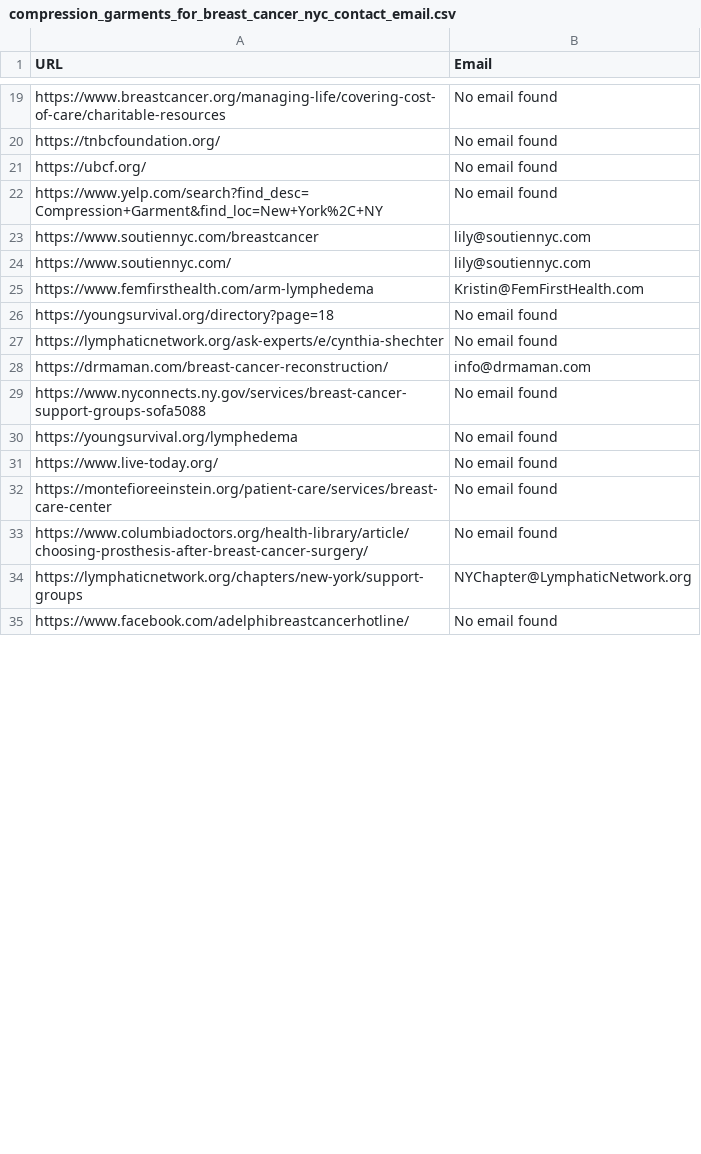
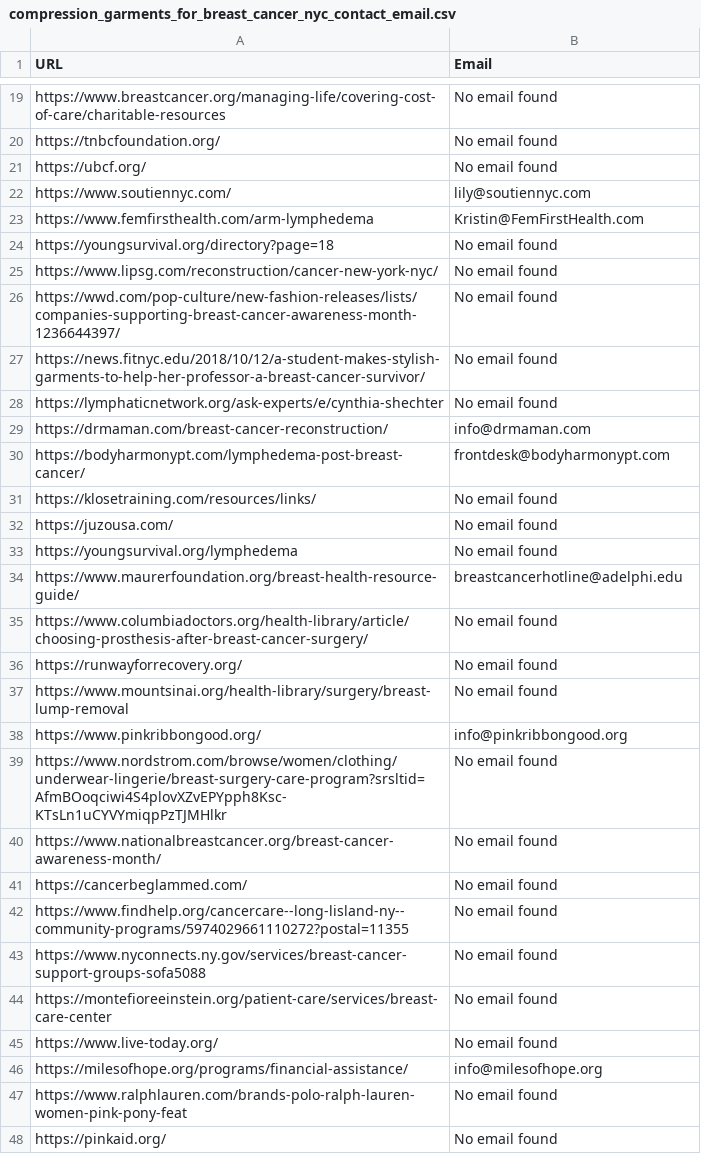
Before and after one commit to GalMoore/business-search_repo, a CSV file: breast_cancer_stakeholders/compression_garments_for_breast_cancer_nyc_contact_email.csv, drawn as a sheet; only a part is shown, gaps mark what is left out; the shorter side is filled out with more unchanged rows; the diff covers the shown part only.

```diff
--- a/breast_cancer_stakeholders/compression_garments_for_breast_cancer_nyc_contact_email.csv
+++ b/breast_cancer_stakeholders/compression_garments_for_breast_cancer_nyc_contact_email.csv
@@ -21,4 +21,2 @@ https://tnbcfoundation.org/,No email found
 https://ubcf.org/,No email found
-https://www.yelp.com/search?find_desc=Compression+Garment&find_loc=New+York%2C+NY,No email found
-https://www.soutiennyc.com/breastcancer,lily@soutiennyc.com
 https://www.soutiennyc.com/,lily@soutiennyc.com
@@ -26,9 +24,25 @@ https://www.femfirsthealth.com/arm-lymphedema,Kristin@FemFirstHealth.com
 https://youngsurvival.org/directory?page=18,No email found
+https://www.lipsg.com/reconstruction/cancer-new-york-nyc/,No email found
+https://wwd.com/pop-culture/new-fashion-releases/lists/companies-supporting-breast-cancer-awareness-month-1236644397/,No email found
+https://news.fitnyc.edu/2018/10/12/a-student-makes-stylish-garments-to-help-her-professor-a-breast-cancer-survivor/,No email found
 https://lymphaticnetwork.org/ask-experts/e/cynthia-shechter,No email found
 https://drmaman.com/breast-cancer-reconstruction/,info@drmaman.com
+https://bodyharmonypt.com/lymphedema-post-breast-cancer/,frontdesk@bodyharmonypt.com
+https://klosetraining.com/resources/links/,No email found
+https://juzousa.com/,No email found
+https://youngsurvival.org/lymphedema,No email found
+https://www.maurerfoundation.org/breast-health-resource-guide/,breastcancerhotline@adelphi.edu
+https://www.columbiadoctors.org/health-library/article/choosing-prosthesis-after-breast-cancer-surgery/,No email found
+https://runwayforrecovery.org/,No email found
+https://www.mountsinai.org/health-library/surgery/breast-lump-removal,No email found
+https://www.pinkribbongood.org/,info@pinkribbongood.org
+https://www.nordstrom.com/browse/women/clothing/underwear-lingerie/breast-surgery-care-program?srsltid=AfmBOoqciwi4S4plovXZvEPYpph8Ksc-KTsLn1uCYVYmiqpPzTJMHlkr,No email found
+https://www.nationalbreastcancer.org/breast-cancer-awareness-month/,No email found
+https://cancerbeglammed.com/,No email found
+https://www.findhelp.org/cancercare--long-lisland-ny--community-programs/5974029661110272?postal=11355,No email found
 https://www.nyconnects.ny.gov/services/breast-cancer-support-groups-sofa5088,No email found
-https://youngsurvival.org/lymphedema,No email found
+https://montefioreeinstein.org/patient-care/services/breast-care-center,No email found
 https://www.live-today.org/,No email found
-https://montefioreeinstein.org/patient-care/services/breast-care-center,No email found
-https://www.columbiadoctors.org/health-library/article/choosing-prosthesis-after-breast-cancer-surgery/,No email found
-https://lymphaticnetwork.org/chapters/new-york/support-groups,NYChapter@LymphaticNetwork.org
+https://milesofhope.org/programs/financial-assistance/,info@milesofhope.org
+https://www.ralphlauren.com/brands-polo-ralph-lauren-women-pink-pony-feat,No email found
+https://pinkaid.org/,No email found
```
Also changed, not shown: 30 added rows, 2 moved rows and 1 edited cell elsewhere in this file, breast_cancer_stakeholders/community_organizations_for_breast_cancer_nyc_contact_email.csv, breast_cancer_stakeholders/massage_therapy_for_cancer_patients_nyc_contact_email.csv, 19 other files.
